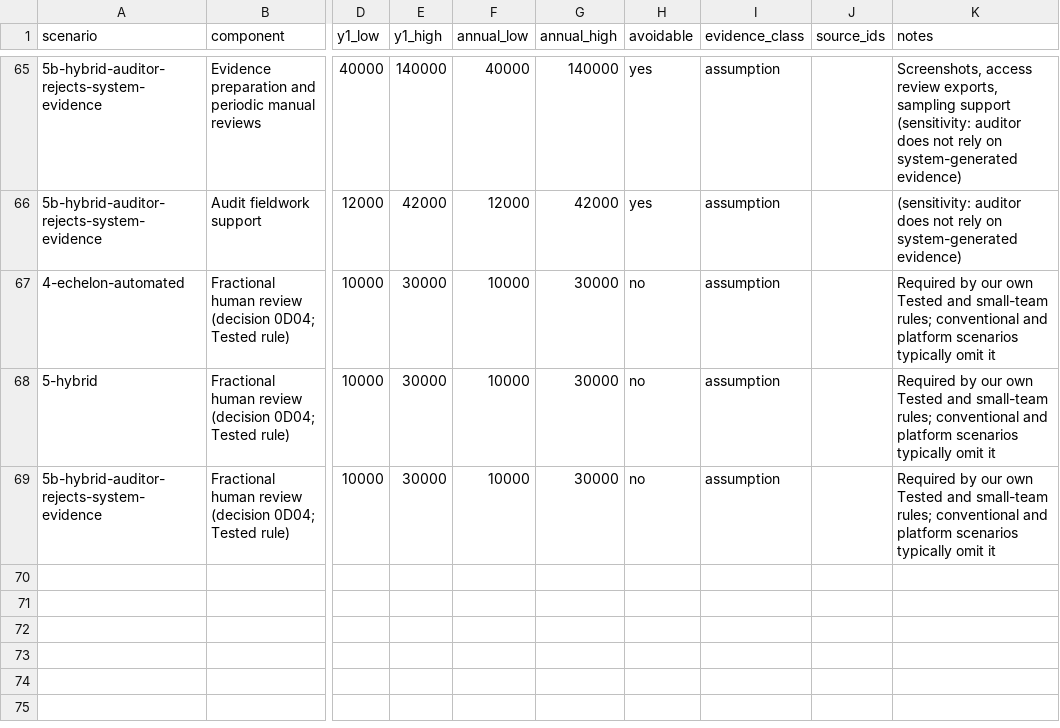
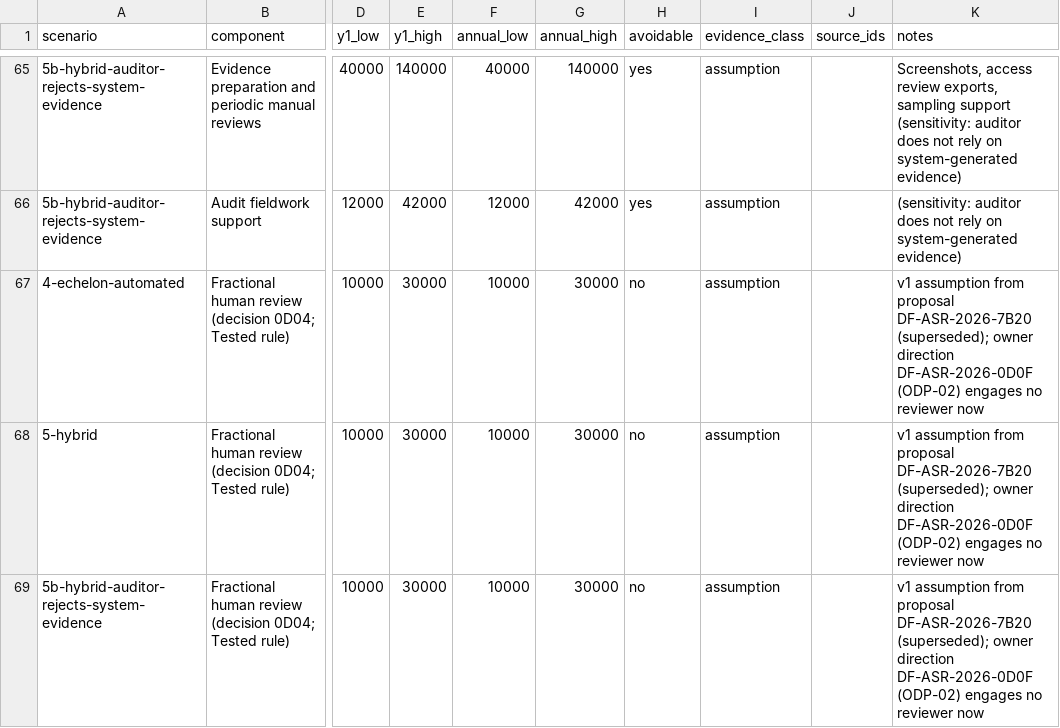
Before and after one commit to kemiller2002/echelon-assurance, a CSV file: economics/parameters.csv, drawn as a sheet; only a part is shown, gaps mark what is left out; the diff names each change by its address in the sheet, - before the commit and + after, or states it on an @@ line.

```diff
--- a/economics/parameters.csv
+++ b/economics/parameters.csv
-K67:K69 (notes): Required by our own Tested and small-team rules; conventional and platform scenarios typically omit it
+K67:K69 (notes): v1 assumption from proposal DF-ASR-2026-7B20 (superseded); owner direction DF-ASR-2026-0D0F (ODP-02) engages no reviewer now
```
Also changed, not shown: 9 other files.
